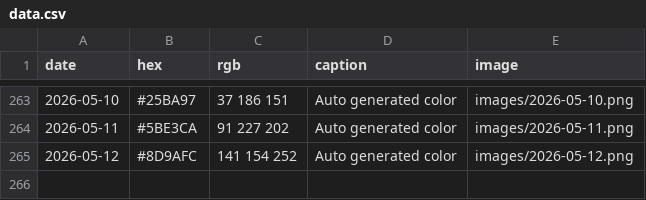
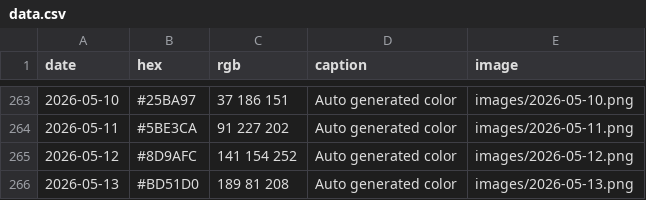
Before and after one commit to Fujishooock/dailycolor-site, a CSV file: data.csv, drawn as a sheet; only a part is shown, gaps mark what is left out; the diff names each change by its address in the sheet, - before the commit and + after, or states it on an @@ line.

```diff
--- a/data.csv
+++ b/data.csv
+row 266: 2026-05-13 | #BD51D0 | 189 81 208 | Auto generated color | images/2026-05-13.png
```
Also changed, not shown: 3 other files.
